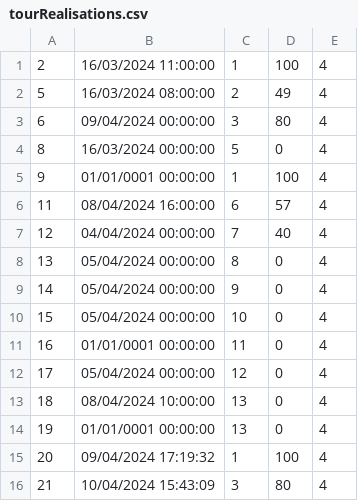
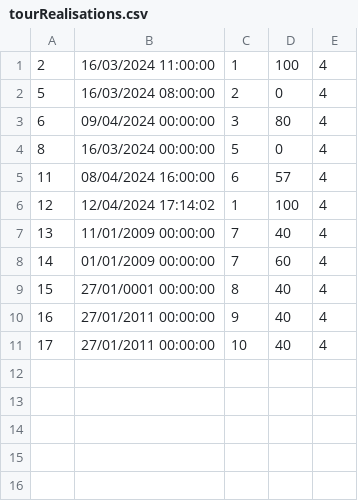
Before and after one commit to kzi-nastava/sims-ra-2024-group-5-team-d, a CSV file: Resources/Data/tourRealisations.csv, drawn as a sheet.

```diff
--- a/Resources/Data/tourRealisations.csv
+++ b/Resources/Data/tourRealisations.csv
@@ -1,16 +1,11 @@
 2|16/03/2024 11:00:00|1|100|4
-5|16/03/2024 08:00:00|2|49|4
+5|16/03/2024 08:00:00|2|0|4
 6|09/04/2024 00:00:00|3|80|4
 8|16/03/2024 00:00:00|5|0|4
-9|01/01/0001 00:00:00|1|100|4
 11|08/04/2024 16:00:00|6|57|4
-12|04/04/2024 00:00:00|7|40|4
-13|05/04/2024 00:00:00|8|0|4
-14|05/04/2024 00:00:00|9|0|4
-15|05/04/2024 00:00:00|10|0|4
-16|01/01/0001 00:00:00|11|0|4
-17|05/04/2024 00:00:00|12|0|4
-18|08/04/2024 10:00:00|13|0|4
-19|01/01/0001 00:00:00|13|0|4
-20|09/04/2024 17:19:32|1|100|4
-21|10/04/2024 15:43:09|3|80|4
+12|12/04/2024 17:14:02|1|100|4
+13|11/01/2009 00:00:00|7|40|4
+14|01/01/2009 00:00:00|7|60|4
+15|27/01/0001 00:00:00|8|40|4
+16|27/01/2011 00:00:00|9|40|4
+17|27/01/2011 00:00:00|10|40|4
```
Also changed, not shown: Resources/Data/tourGuests.csv, Resources/Data/tours.csv, 30 other files.
